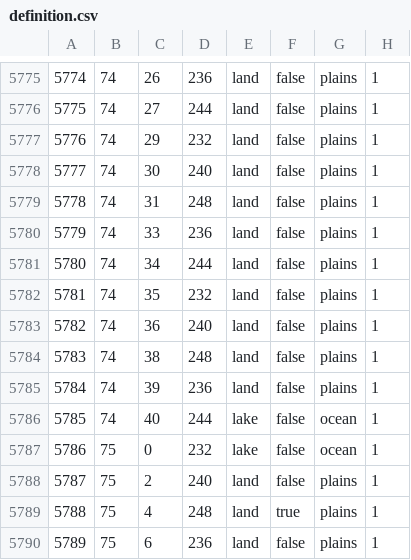
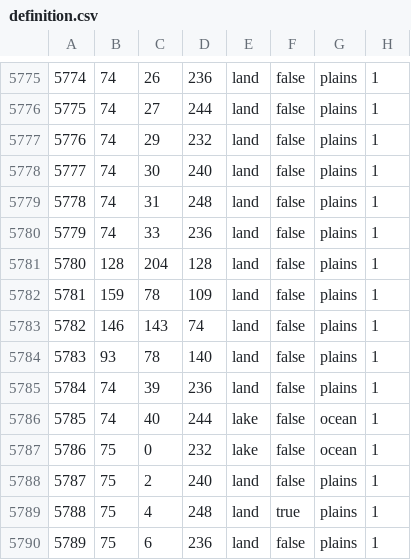
Before and after one commit to schloky/mmwater, a CSV file: map/definition.csv, drawn as a sheet; only a part is shown, gaps mark what is left out.

Commit message:
faaz

```diff
--- a/map/definition.csv
+++ b/map/definition.csv
@@ -5780,6 +5780,6 @@
 5779;74;33;236;land;false;plains;1
-5780;74;34;244;land;false;plains;1
-5781;74;35;232;land;false;plains;1
-5782;74;36;240;land;false;plains;1
-5783;74;38;248;land;false;plains;1
+5780;128;204;128;land;false;plains;1
+5781;159;78;109;land;false;plains;1
+5782;146;143;74;land;false;plains;1
+5783;93;78;140;land;false;plains;1
 5784;74;39;236;land;false;plains;1
```
